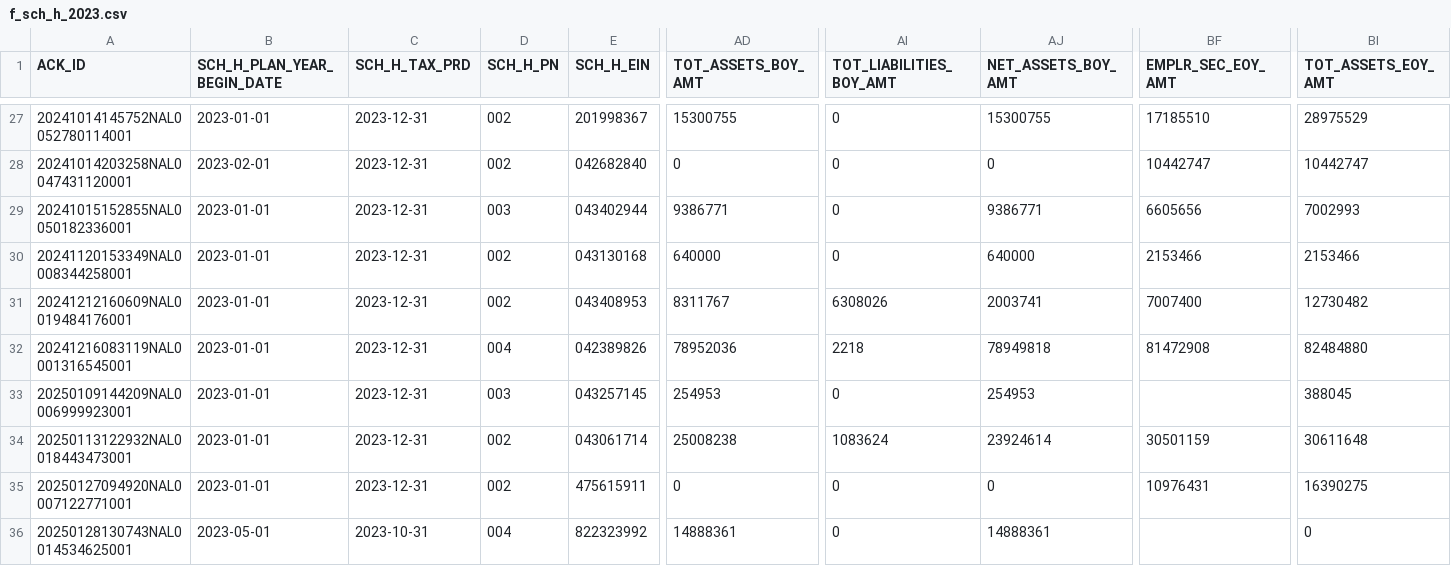
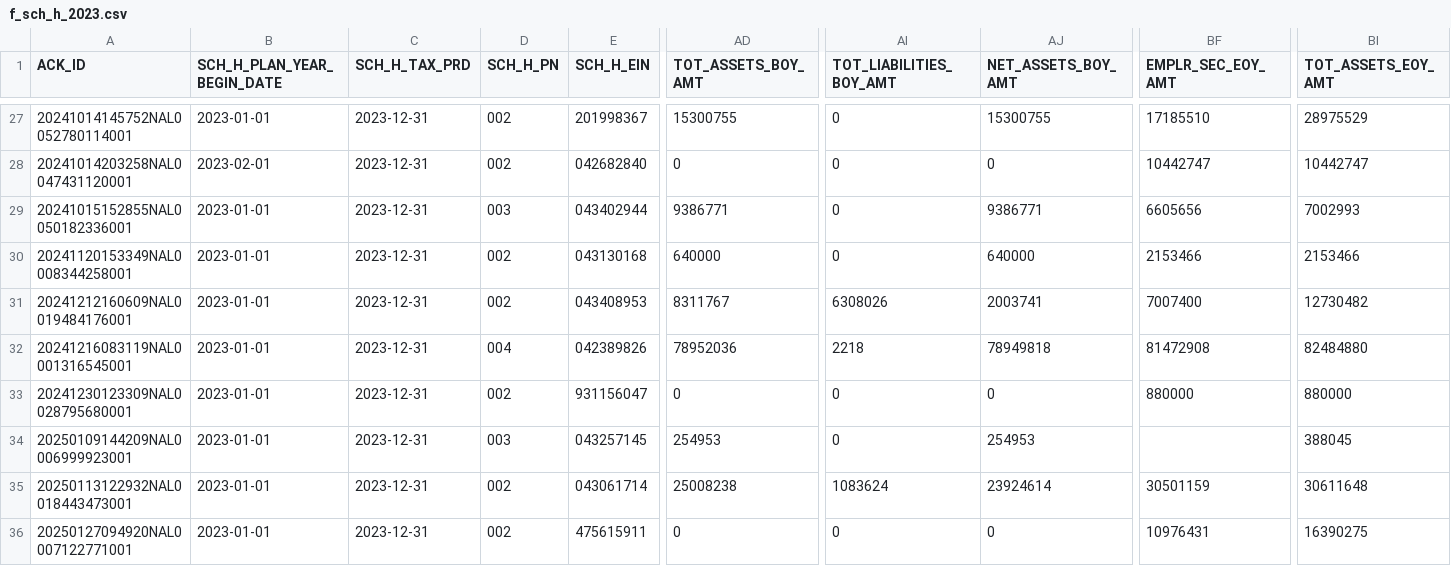
Before and after one commit to jromanul/MAesopdashboard, a CSV file: data/form5500/f_sch_h_2023.csv, drawn as a sheet; only a part is shown, gaps mark what is left out; the shorter side is filled out with more unchanged rows; rows hold the shown columns only; the diff names each change by its address in the sheet, - before the commit and + after, or states it on an @@ line.

```diff
--- a/data/form5500/f_sch_h_2023.csv
+++ b/data/form5500/f_sch_h_2023.csv
+row 33: 20241230123309NAL0028795680001 | 2023-01-01 | 2023-12-31 | 002 | 931156047 | 0 | 0 | 0 | 880000 | 880000
```
Also changed, not shown: data/form5500/f_sch_h_2024.csv, data/form5500/f_sch_i_2018.csv, 23 other files.
